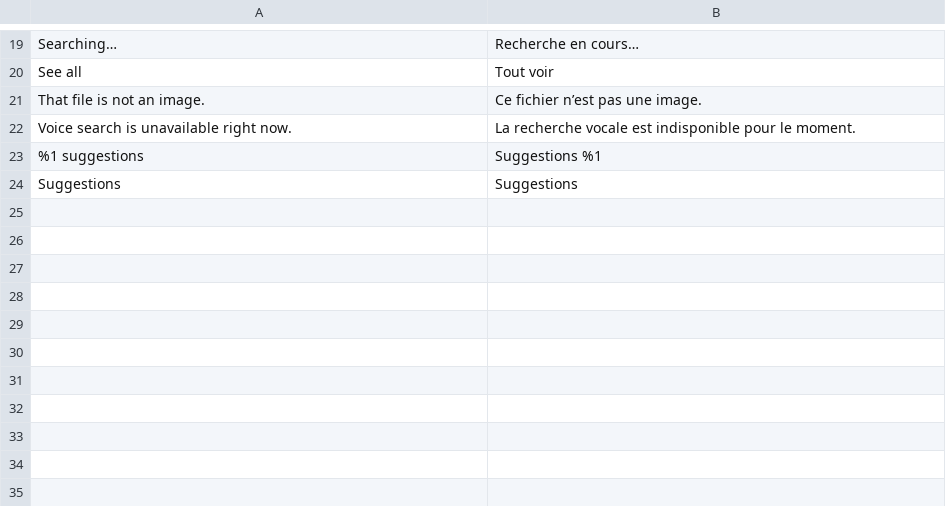
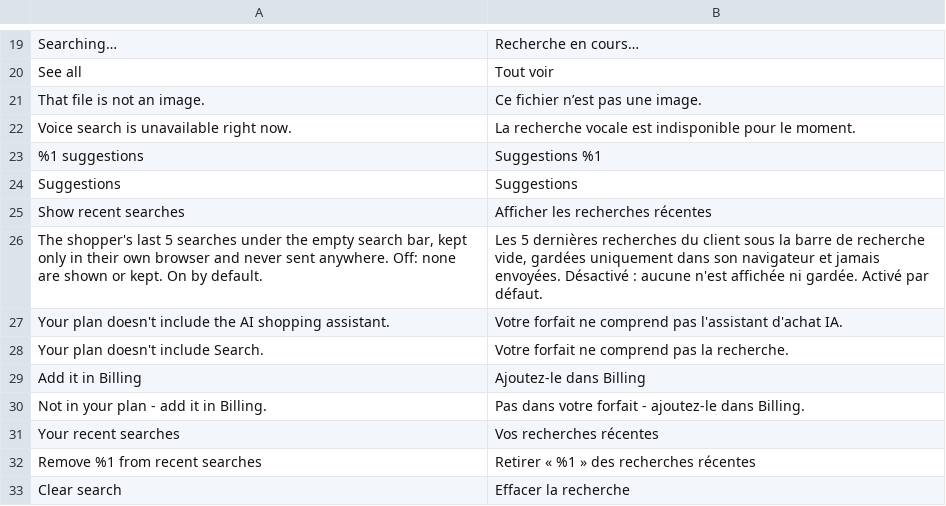
Before and after one commit to quissly/quissly-for-magento, a CSV file: i18n/fr_FR.csv, drawn as a sheet; only a part is shown, gaps mark what is left out; the diff names each change by its address in the sheet, - before the commit and + after, or states it on an @@ line.

```diff
--- a/i18n/fr_FR.csv
+++ b/i18n/fr_FR.csv
+row 25: Show recent searches | Afficher les recherches récentes
+row 26: The shopper's last 5 searches under the empty search bar, kept only in their own browser and never sent anywhere. Off: none are shown or kept. On by default. | Les 5 dernières recherches du client sous la barre de recherche vide, gardées uniquement dans son navigateur et jamais envoyées. Désactivé : aucune n'est affichée ni gardée. Activé par défaut.
+row 27: Your plan doesn't include the AI shopping assistant. | Votre forfait ne comprend pas l'assistant d'achat IA.
+row 28: Your plan doesn't include Search. | Votre forfait ne comprend pas la recherche.
+row 29: Add it in Billing | Ajoutez-le dans Billing
+row 30: Not in your plan - add it in Billing. | Pas dans votre forfait - ajoutez-le dans Billing.
+row 31: Your recent searches | Vos recherches récentes
+row 32: Remove %1 from recent searches | Retirer « %1 » des recherches récentes
+row 33: Clear search | Effacer la recherche
```
Also changed, not shown: i18n/en_US.csv, 25 other files.
